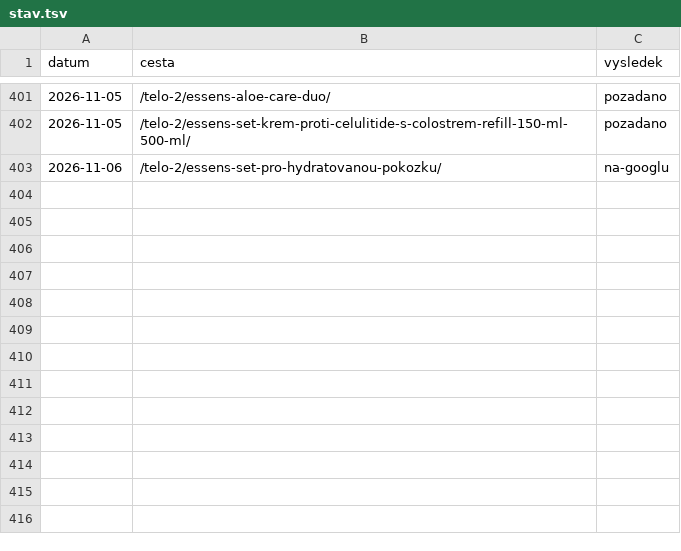
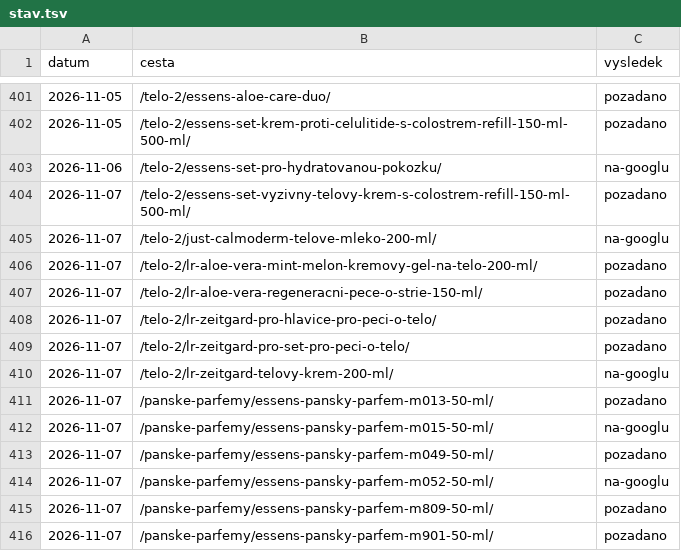
Before and after one commit to Stzboril/kosmetikaeva-sklad, a TSV file: work/indexace/stav.tsv, drawn as a sheet; only a part is shown, gaps mark what is left out; the diff names each change by its address in the sheet, - before the commit and + after, or states it on an @@ line.

```diff
--- a/work/indexace/stav.tsv
+++ b/work/indexace/stav.tsv
+row 404: 2026-11-07 | /telo-2/essens-set-vyzivny-telovy-krem-s-colostrem-refill-150-ml-500-ml/ | pozadano
+row 405: 2026-11-07 | /telo-2/just-calmoderm-telove-mleko-200-ml/ | na-googlu
+row 406: 2026-11-07 | /telo-2/lr-aloe-vera-mint-melon-kremovy-gel-na-telo-200-ml/ | pozadano
+row 407: 2026-11-07 | /telo-2/lr-aloe-vera-regeneracni-pece-o-strie-150-ml/ | pozadano
+row 408: 2026-11-07 | /telo-2/lr-zeitgard-pro-hlavice-pro-peci-o-telo/ | pozadano
+row 409: 2026-11-07 | /telo-2/lr-zeitgard-pro-set-pro-peci-o-telo/ | pozadano
+row 410: 2026-11-07 | /telo-2/lr-zeitgard-telovy-krem-200-ml/ | na-googlu
+row 411: 2026-11-07 | /panske-parfemy/essens-pansky-parfem-m013-50-ml/ | pozadano
+row 412: 2026-11-07 | /panske-parfemy/essens-pansky-parfem-m015-50-ml/ | na-googlu
+row 413: 2026-11-07 | /panske-parfemy/essens-pansky-parfem-m049-50-ml/ | pozadano
+row 414: 2026-11-07 | /panske-parfemy/essens-pansky-parfem-m052-50-ml/ | na-googlu
+row 415: 2026-11-07 | /panske-parfemy/essens-pansky-parfem-m809-50-ml/ | pozadano
+row 416: 2026-11-07 | /panske-parfemy/essens-pansky-parfem-m901-50-ml/ | pozadano
```
